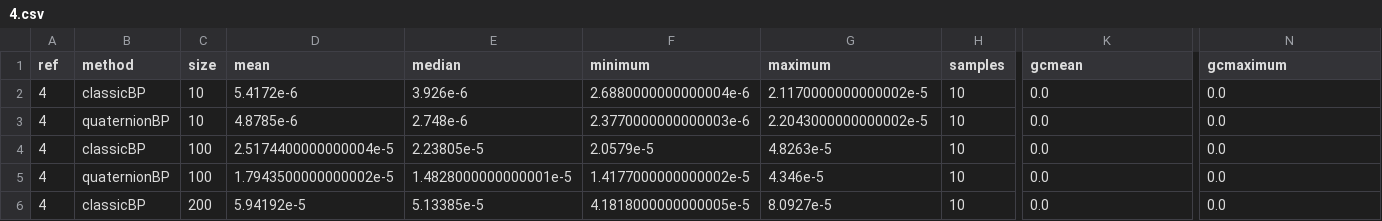
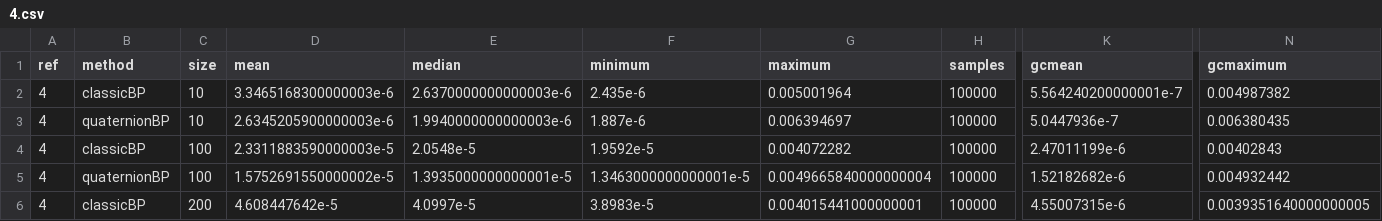
Before and after one commit to evcastelani/MolecularConformation.jl, a CSV file: examples/lavor_instances/results/4.csv, drawn as a sheet; only a part is shown, gaps mark what is left out; the diff covers the shown part only; the diff names each change by its address in the sheet, - before the commit and + after, or states it on an @@ line.

```diff
--- a/examples/lavor_instances/results/4.csv
+++ b/examples/lavor_instances/results/4.csv
-D2 (mean): 5.4172e-6
+D2 (mean): 3.3465168300000003e-6
-E2 (median): 3.926e-6
+E2 (median): 2.6370000000000003e-6
-F2 (minimum): 2.6880000000000004e-6
+F2 (minimum): 2.435e-6
-G2 (maximum): 2.1170000000000002e-5
+G2 (maximum): 0.005001964
-H2:H6 (samples): 10
+H2:H6 (samples): 100000
-K2 (gcmean): 0.0
+K2 (gcmean): 5.564240200000001e-7
-N2 (gcmaximum): 0.0
+N2 (gcmaximum): 0.004987382
-D3 (mean): 4.8785e-6
+D3 (mean): 2.6345205900000003e-6
-E3 (median): 2.748e-6
+E3 (median): 1.9940000000000003e-6
-F3 (minimum): 2.3770000000000003e-6
+F3 (minimum): 1.887e-6
-G3 (maximum): 2.2043000000000002e-5
+G3 (maximum): 0.006394697
-K3 (gcmean): 0.0
+K3 (gcmean): 5.0447936e-7
-N3 (gcmaximum): 0.0
+N3 (gcmaximum): 0.006380435
-D4 (mean): 2.5174400000000004e-5
+D4 (mean): 2.3311883590000003e-5
-E4 (median): 2.23805e-5
+E4 (median): 2.0548e-5
-F4 (minimum): 2.0579e-5
+F4 (minimum): 1.9592e-5
-G4 (maximum): 4.8263e-5
+G4 (maximum): 0.004072282
-K4 (gcmean): 0.0
+K4 (gcmean): 2.47011199e-6
-N4 (gcmaximum): 0.0
+N4 (gcmaximum): 0.00402843
-D5 (mean): 1.7943500000000002e-5
+D5 (mean): 1.5752691550000002e-5
-E5 (median): 1.4828000000000001e-5
+E5 (median): 1.3935000000000001e-5
-F5 (minimum): 1.4177000000000002e-5
+F5 (minimum): 1.3463000000000001e-5
-G5 (maximum): 4.346e-5
+G5 (maximum): 0.0049665840000000004
-K5 (gcmean): 0.0
+K5 (gcmean): 1.52182682e-6
-N5 (gcmaximum): 0.0
+N5 (gcmaximum): 0.004932442
-D6 (mean): 5.94192e-5
+D6 (mean): 4.608447642e-5
-E6 (median): 5.13385e-5
+E6 (median): 4.0997e-5
-F6 (minimum): 4.1818000000000005e-5
+F6 (minimum): 3.8983e-5
-G6 (maximum): 8.0927e-5
+G6 (maximum): 0.004015441000000001
-K6 (gcmean): 0.0
+K6 (gcmean): 4.55007315e-6
-N6 (gcmaximum): 0.0
+N6 (gcmaximum): 0.0039351640000000005
```
Also changed, not shown: 147 edited cells elsewhere in this file, examples/lavor_instances/results/400.csv, examples/lavor_instances/results/600.csv, 26 other files.
